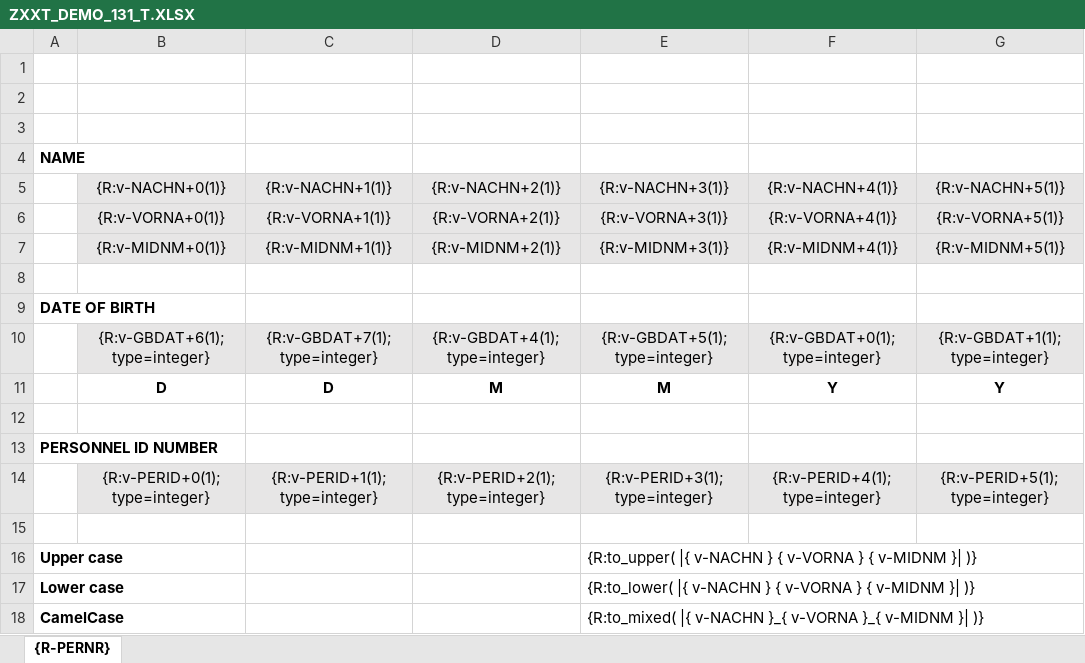
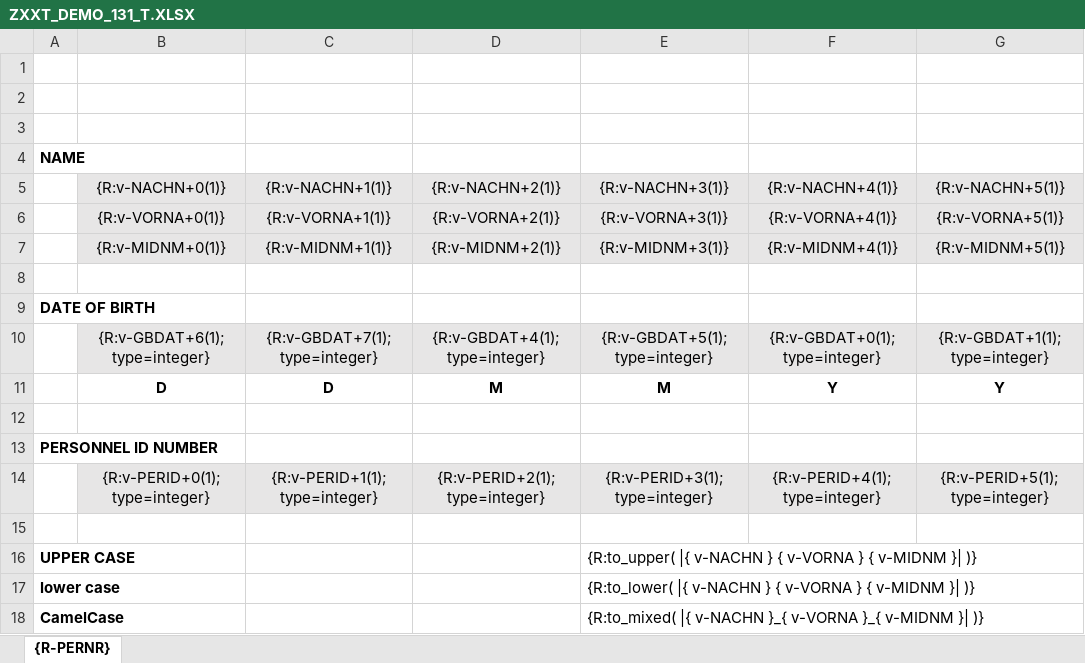
Before and after one commit to bizhuka/bizhuka.github.io, an Excel workbook: xtt_demo/ZXXT_DEMO_131_T.XLSX, sheet {R-PERNR}, drawn as a sheet; only a part is shown; values as stored, in another font and other column widths than the file's, no borders; charts and pictures not drawn; the diff names each change by its address in the sheet, - before the commit and + after, or states it on an @@ line.

```diff
--- a/xtt_demo/ZXXT_DEMO_131_T.XLSX (sheet {R-PERNR})
+++ b/xtt_demo/ZXXT_DEMO_131_T.XLSX (sheet {R-PERNR})
-A16: Upper case
+A16: UPPER CASE
-A17: Lower case
+A17: lower case
```
Also changed, not shown: xtt_demo/ZXXT_DEMO_010_R.XLSX, xtt_demo/ZXXT_DEMO_020_A_R.XLSX, 46 other files.
